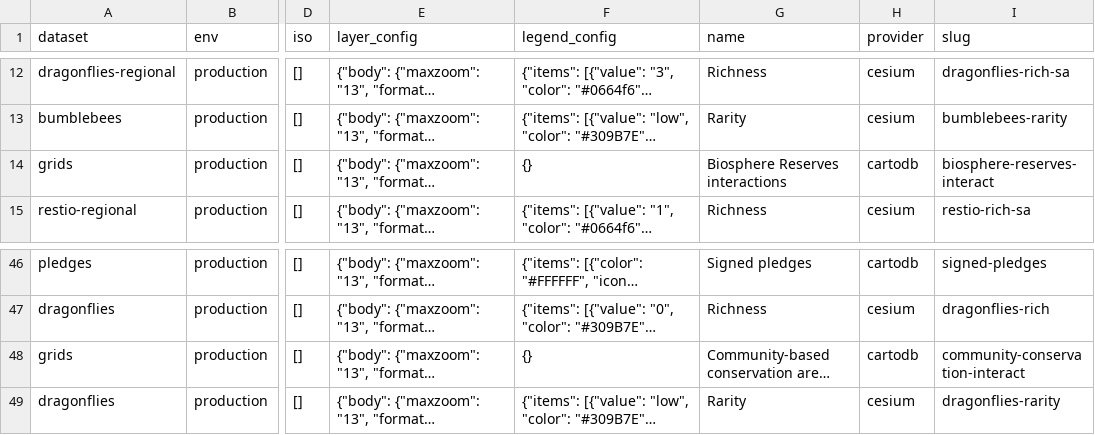
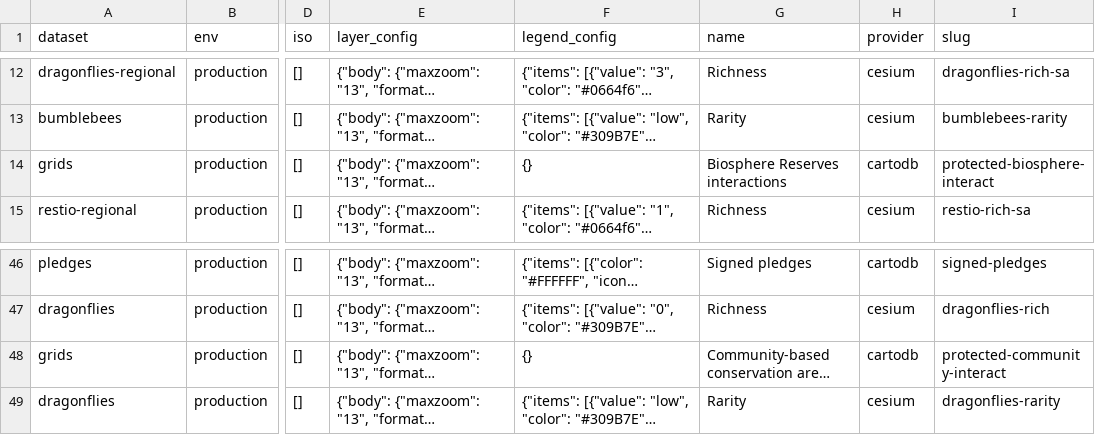
Before and after one commit to Vizzuality/half-earth, a CSV file: data/outputs/layers.csv, drawn as a sheet; only a part is shown, gaps mark what is left out; long unchanged cells end in …; the diff names each change by its address in the sheet, - before the commit and + after, or states it on an @@ line.

Commit message:
updated slugs

```diff
--- a/data/outputs/layers.csv
+++ b/data/outputs/layers.csv
-I14 (slug): biosphere-reserves-interact
+I14 (slug): protected-biosphere-interact
-I48 (slug): community-conservation-interact
+I48 (slug): protected-community-interact
```
Also changed, not shown: 2 other files.
